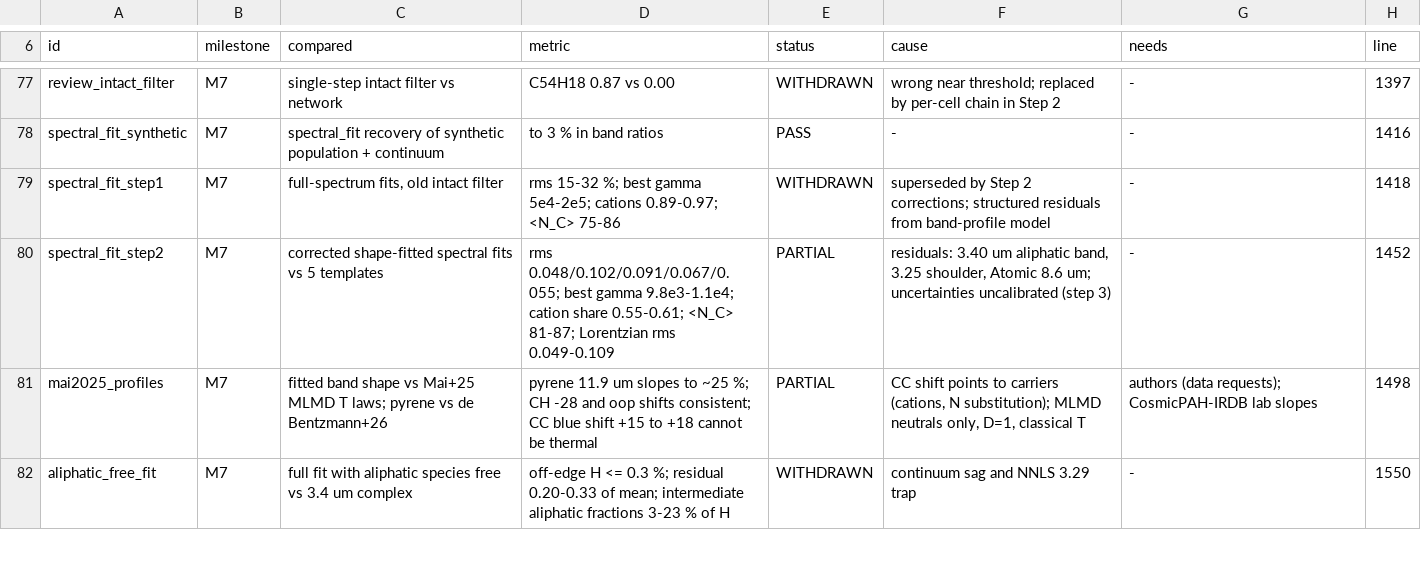
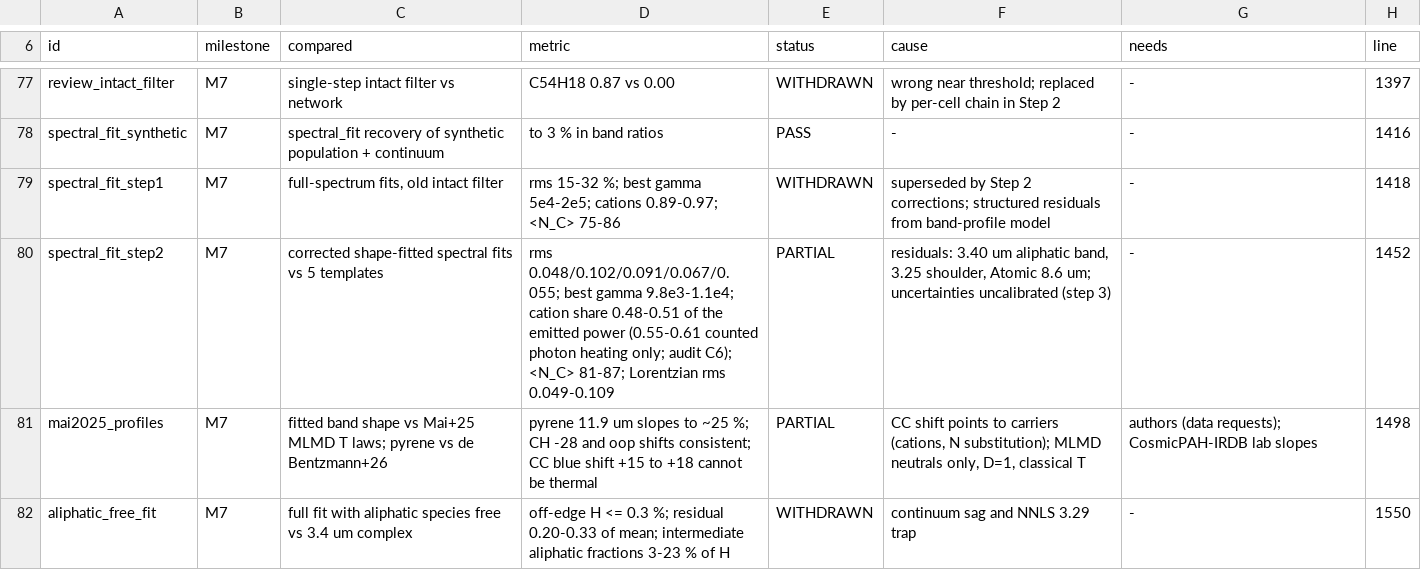
Before and after one commit to currodri/pyCALIMA, a CSV file: diagnostics/pahchem/briefing_benchmarks.csv, drawn as a sheet; only a part is shown, gaps mark what is left out.

```diff
--- a/diagnostics/pahchem/briefing_benchmarks.csv
+++ b/diagnostics/pahchem/briefing_benchmarks.csv
@@ -79,3 +79,3 @@ spectral_fit_synthetic,M7,spectral_fit recovery of synthetic population + contin
 spectral_fit_step1,M7,"full-spectrum fits, old intact filter",rms 15-32 %; best gamma 5e4-2e5; cations 0.89-0.97; <N_C> 75-86,WITHDRAWN,superseded by Step 2 corrections; structured residuals from band-profile model,-,1418
-spectral_fit_step2,M7,corrected shape-fitted spectral fits vs 5 templates,rms 0.048/0.102/0.091/0.067/0.055; best gamma 9.8e3-1.1e4; cation share 0.55-0.61; <N_C> 81-87; Lorentzian rms 0.049-0.109,PARTIAL,"residuals: 3.40 um aliphatic band, 3.25 shoulder, Atomic 8.6 um; uncertainties uncalibrated (step 3)",-,1452
+spectral_fit_step2,M7,corrected shape-fitted spectral fits vs 5 templates,rms 0.048/0.102/0.091/0.067/0.055; best gamma 9.8e3-1.1e4; cation share 0.48-0.51 of the emitted power (0.55-0.61 counted photon heating only; audit C6); <N_C> 81-87; Lorentzian rms 0.049-0.109,PARTIAL,"residuals: 3.40 um aliphatic band, 3.25 shoulder, Atomic 8.6 um; uncertainties uncalibrated (step 3)",-,1452
 mai2025_profiles,M7,fitted band shape vs Mai+25 MLMD T laws; pyrene vs de Bentzmann+26,pyrene 11.9 um slopes to ~25 %; CH -28 and oop shifts consistent; CC blue shift +15 to +18 cannot be thermal,PARTIAL,"CC shift points to carriers (cations, N substitution); MLMD neutrals only, D=1, classical T",authors (data requests); CosmicPAH-IRDB lab slopes,1498
```
Also changed, not shown: 3 other files.
